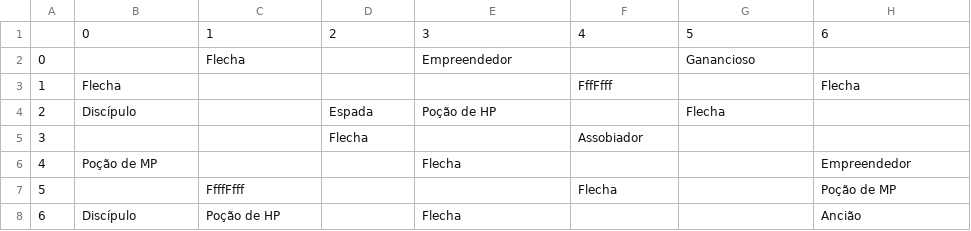
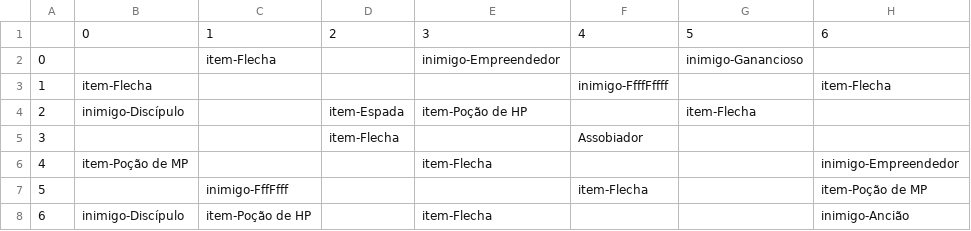
Before and after one commit to GuPecz/Projeto-Final-MC322-1S23, a CSV file: game/resources/dados-salas.csv, drawn as a sheet.

Commit message:
adicionar classe do conteúdo

```diff
--- a/game/resources/dados-salas.csv
+++ b/game/resources/dados-salas.csv
@@ -1,8 +1,8 @@
 ,0,1,2,3,4,5,6
-0,,Flecha,,Empreendedor,,Ganancioso,
-1,Flecha,,,,FffFfff,,Flecha
-2,Discípulo,,Espada,Poção de HP,,Flecha,
-3,,,Flecha,,Assobiador,,
-4,Poção de MP,,,Flecha,,,Empreendedor
-5,,FfffFfff,,,Flecha,,Poção de MP
-6,Discípulo,Poção de HP,,Flecha,,,Ancião
+0,,item-Flecha,,inimigo-Empreendedor,,inimigo-Ganancioso,
+1,item-Flecha,,,,inimigo-FfffFffff,,item-Flecha
+2,inimigo-Discípulo,,item-Espada,item-Poção de HP,,item-Flecha,
+3,,,item-Flecha,,Assobiador,,
+4,item-Poção de MP,,,item-Flecha,,,inimigo-Empreendedor
+5,,inimigo-FffFfff,,,item-Flecha,,item-Poção de MP
+6,inimigo-Discípulo,item-Poção de HP,,item-Flecha,,,inimigo-Ancião
```
